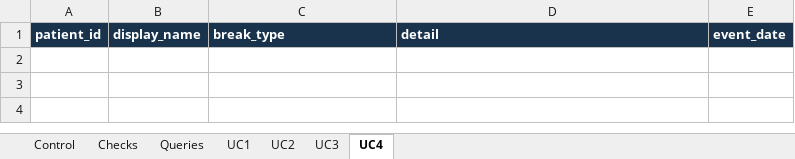
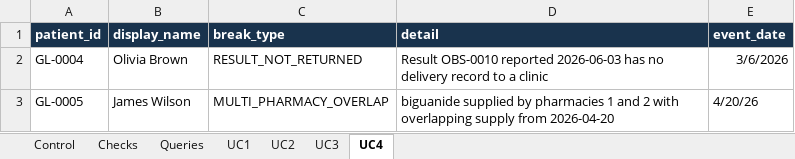
Before and after one commit to LyphardRover/glucolink-a2, an Excel workbook: docs/excel_reporting/F_Reporting_Dashboard_v1.xlsx, sheet UC4, drawn as a sheet; values as stored, in another font and other column widths than the file's, no borders; the diff names each change by its address in the sheet, - before the commit and + after, or states it on an @@ line.

```diff
--- a/docs/excel_reporting/F_Reporting_Dashboard_v1.xlsx (sheet UC4)
+++ b/docs/excel_reporting/F_Reporting_Dashboard_v1.xlsx (sheet UC4)
+row 2: GL-0004 | Olivia Brown | RESULT_NOT_RETURNED | Result OBS-0010 reported 2026-06-03 has no delivery record to a clinic | 3/6/2026
+row 3: GL-0005 | James Wilson | MULTI_PHARMACY_OVERLAP | biguanide supplied by pharmacies 1 and 2 with overlapping supply from 2026-04-20 | 4/20/26
```
Also changed, not shown: sheet UC3, sheet UC1, sheet Checks, 4 other files.
